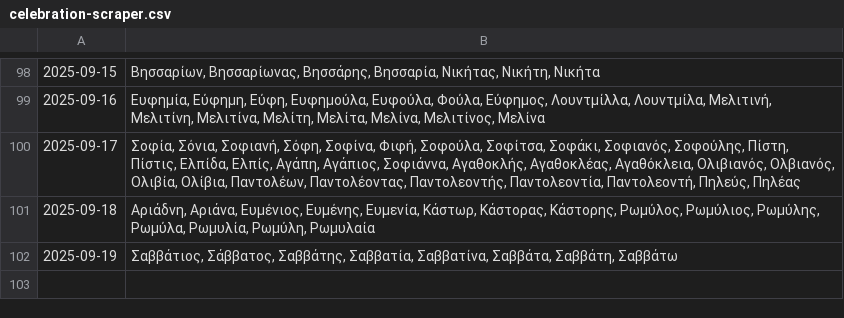
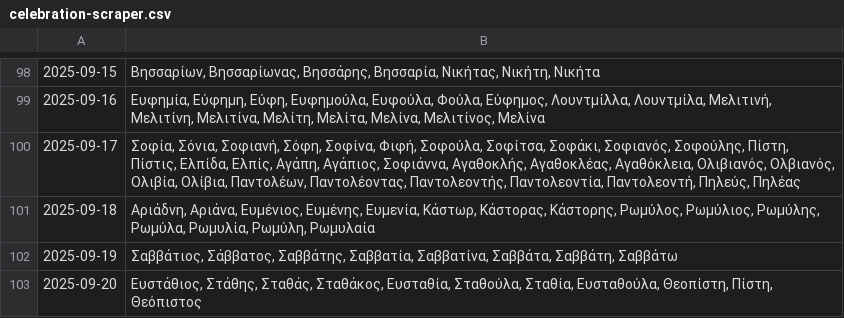
Before and after one commit to anargis/celebration-scraper, a CSV file: celebration-scraper.csv, drawn as a sheet; only a part is shown, gaps mark what is left out.

```diff
--- a/celebration-scraper.csv
+++ b/celebration-scraper.csv
@@ -102 +102,2 @@
 2025-09-19,"Σαββάτιος, Σάββατος, Σαββάτης, Σαββατία, Σαββατίνα, Σαββάτα, Σαββάτη, Σαββάτω"
+2025-09-20,"Ευστάθιος, Στάθης, Σταθάς, Σταθάκος, Ευσταθία, Σταθούλα, Σταθία, Ευσταθούλα, Θεοπίστη, Πίστη, Θεόπιστος"
```
